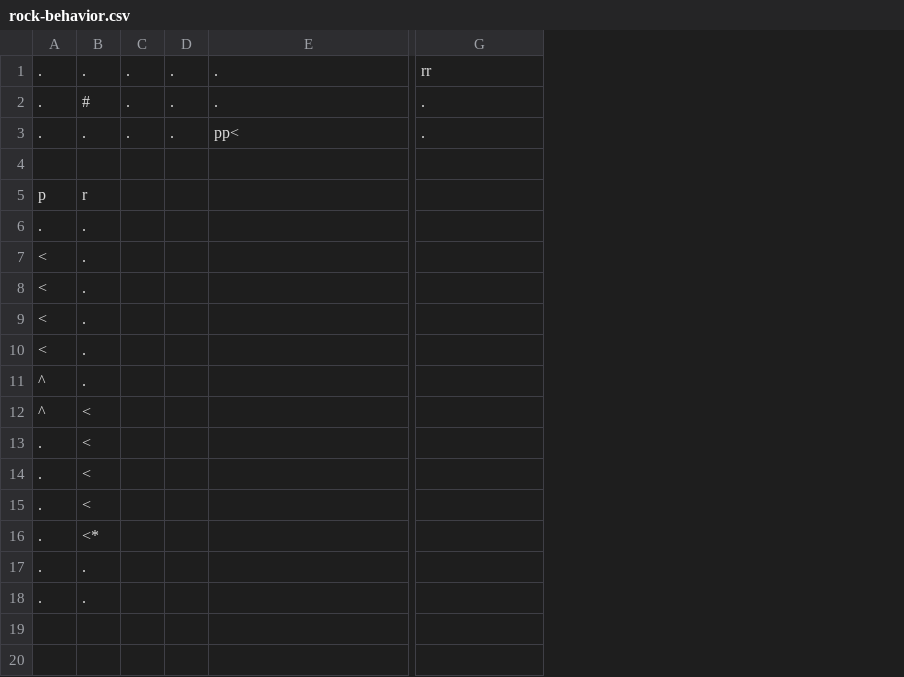
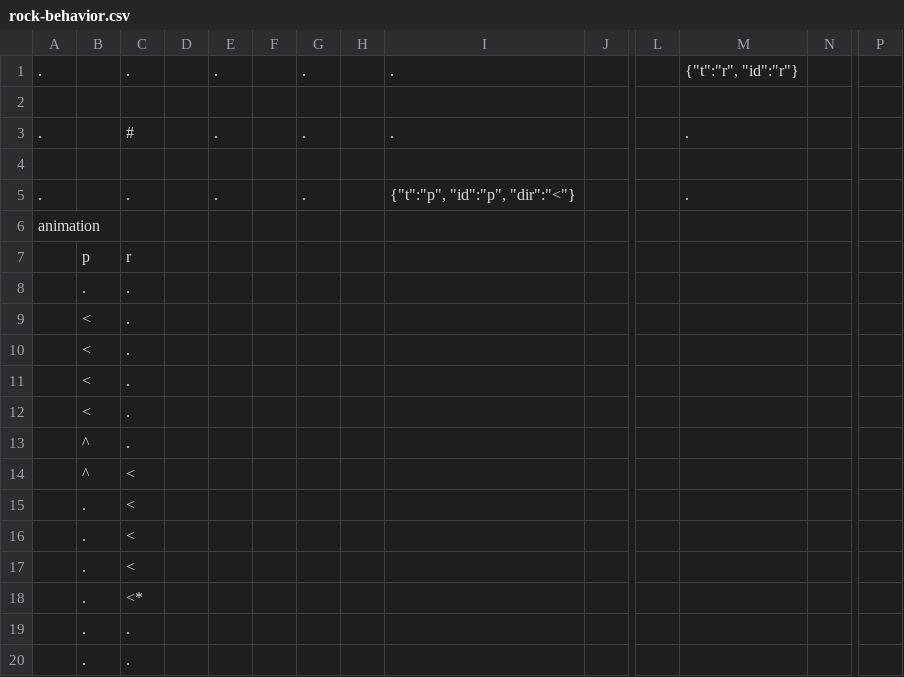
Before and after one commit to hayashi-stl/website, a CSV file: assets/posts/rolling-rock-movement/rock-behavior.csv, drawn as a sheet; only a part is shown, gaps mark what is left out; addresses are those after the commit; rows hold the shown columns only; the diff names each change by its address in the sheet, - before the commit and + after, or states it on an @@ line.

Commit message:
Finished rolling rocks post

```diff
--- a/assets/posts/rolling-rock-movement/rock-behavior.csv
+++ b/assets/posts/rolling-rock-movement/rock-behavior.csv
+column A, row 1: .; row 3: .; rows 5-6: . | animation
+column D, empty
+column F, empty
+column H, empty
+column J, empty
+column L, empty
+column N, empty
+column P, empty
-B1: .
+B1: (empty)
-M1: rr
+M1: {"t":"r", "id":"r"}
+row 2: (empty)
-B3: .
+B3: (empty)
+row 4: (empty)
-B5: .
+B5: (empty)
-I5: pp<
+I5: {"t":"p", "id":"p", "dir":"<"}
```
Also changed, not shown: 25 other files.
